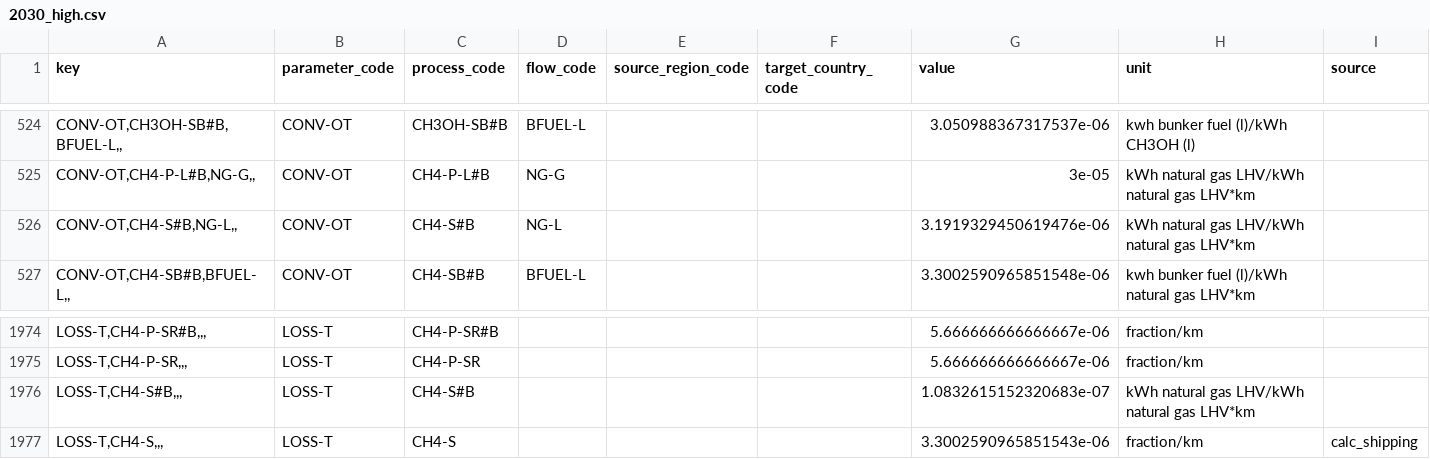
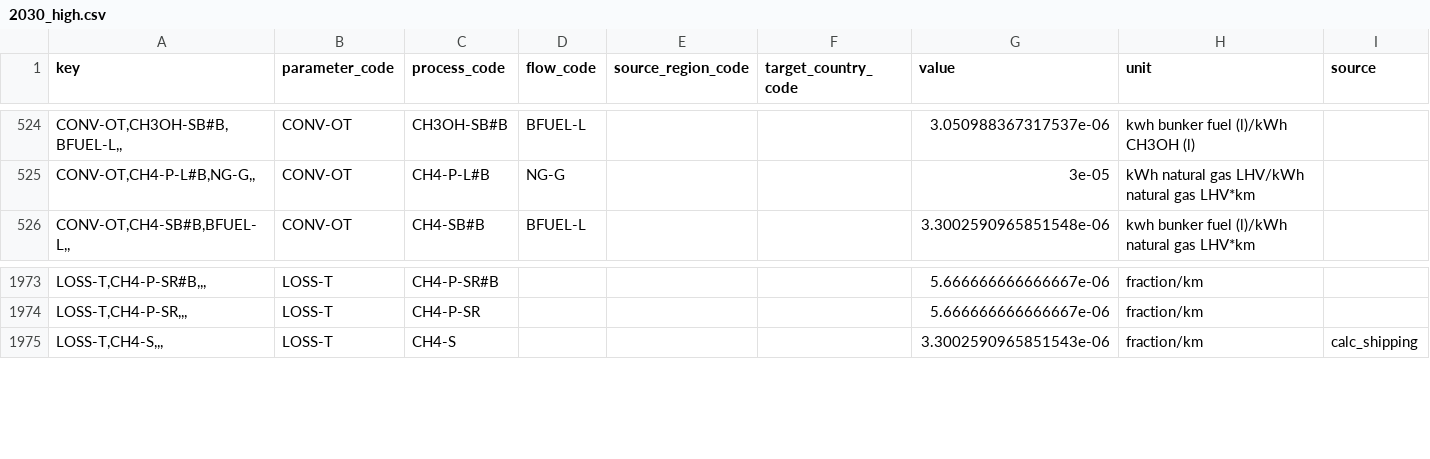
Before and after one commit to agoenergy/ptx-boa, a CSV file: ptxboa/data/2030_high.csv, drawn as a sheet; only a part is shown, gaps mark what is left out; the diff names each change by its address in the sheet, - before the commit and + after, or states it on an @@ line.

Commit message:
update data: CONV-OT,CH4-S#B,NG-L removed

```diff
--- a/ptxboa/data/2030_high.csv
+++ b/ptxboa/data/2030_high.csv
-row 526: CONV-OT,CH4-S#B,NG-L,, | CONV-OT | CH4-S#B | NG-L |  |  | 3.1919329450619476e-06 | kWh natural gas LHV/kWh natural gas LHV*km
-row 1976: LOSS-T,CH4-S#B,,, | LOSS-T | CH4-S#B |  |  |  | 1.0832615152320683e-07 | kWh natural gas LHV/kWh natural gas LHV*km
```
Also changed, not shown: ptxboa/data/2030_low.csv, ptxboa/data/2030_medium.csv, 3 other files.
